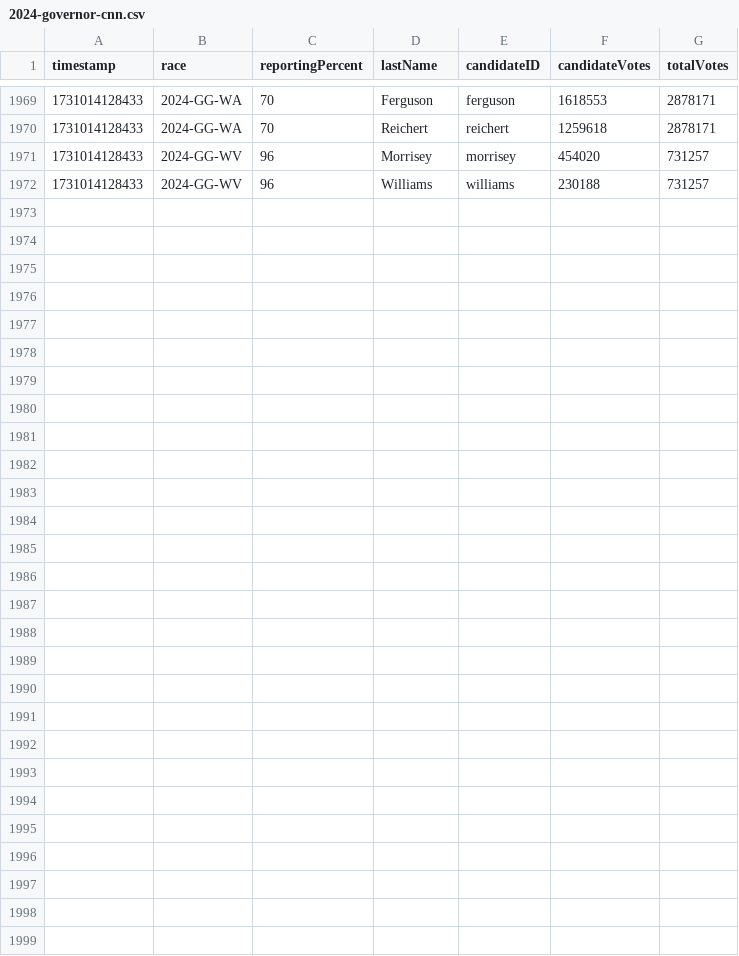
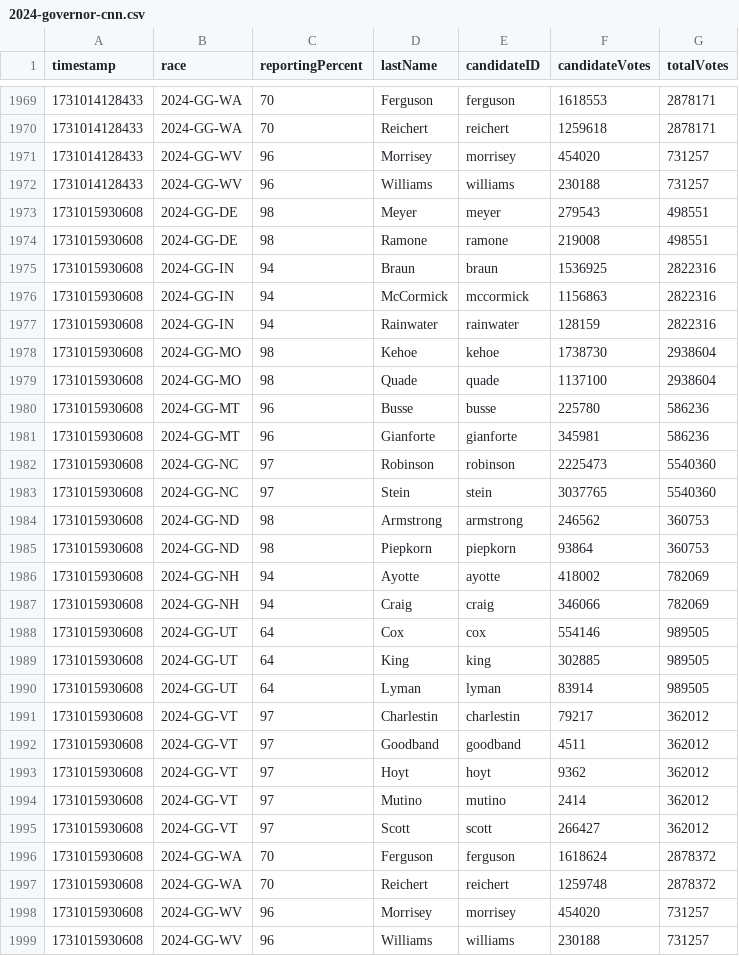
Before and after one commit to jacksonjude/USA-Election-Map-Data, a CSV file: data/2024-governor-cnn.csv, drawn as a sheet; only a part is shown, gaps mark what is left out; the diff names each change by its address in the sheet, - before the commit and + after, or states it on an @@ line.

Commit message:
CNN data 1731015930609

```diff
--- a/data/2024-governor-cnn.csv
+++ b/data/2024-governor-cnn.csv
+row 1973: 1731015930608 | 2024-GG-DE | 98 | Meyer | meyer | 279543 | 498551
+row 1974: 1731015930608 | 2024-GG-DE | 98 | Ramone | ramone | 219008 | 498551
+row 1975: 1731015930608 | 2024-GG-IN | 94 | Braun | braun | 1536925 | 2822316
+row 1976: 1731015930608 | 2024-GG-IN | 94 | McCormick | mccormick | 1156863 | 2822316
+row 1977: 1731015930608 | 2024-GG-IN | 94 | Rainwater | rainwater | 128159 | 2822316
+row 1978: 1731015930608 | 2024-GG-MO | 98 | Kehoe | kehoe | 1738730 | 2938604
+row 1979: 1731015930608 | 2024-GG-MO | 98 | Quade | quade | 1137100 | 2938604
+row 1980: 1731015930608 | 2024-GG-MT | 96 | Busse | busse | 225780 | 586236
+row 1981: 1731015930608 | 2024-GG-MT | 96 | Gianforte | gianforte | 345981 | 586236
+row 1982: 1731015930608 | 2024-GG-NC | 97 | Robinson | robinson | 2225473 | 5540360
+row 1983: 1731015930608 | 2024-GG-NC | 97 | Stein | stein | 3037765 | 5540360
+row 1984: 1731015930608 | 2024-GG-ND | 98 | Armstrong | armstrong | 246562 | 360753
+row 1985: 1731015930608 | 2024-GG-ND | 98 | Piepkorn | piepkorn | 93864 | 360753
+row 1986: 1731015930608 | 2024-GG-NH | 94 | Ayotte | ayotte | 418002 | 782069
+row 1987: 1731015930608 | 2024-GG-NH | 94 | Craig | craig | 346066 | 782069
+row 1988: 1731015930608 | 2024-GG-UT | 64 | Cox | cox | 554146 | 989505
+row 1989: 1731015930608 | 2024-GG-UT | 64 | King | king | 302885 | 989505
+row 1990: 1731015930608 | 2024-GG-UT | 64 | Lyman | lyman | 83914 | 989505
+row 1991: 1731015930608 | 2024-GG-VT | 97 | Charlestin | charlestin | 79217 | 362012
+row 1992: 1731015930608 | 2024-GG-VT | 97 | Goodband | goodband | 4511 | 362012
+row 1993: 1731015930608 | 2024-GG-VT | 97 | Hoyt | hoyt | 9362 | 362012
+row 1994: 1731015930608 | 2024-GG-VT | 97 | Mutino | mutino | 2414 | 362012
+row 1995: 1731015930608 | 2024-GG-VT | 97 | Scott | scott | 266427 | 362012
+row 1996: 1731015930608 | 2024-GG-WA | 70 | Ferguson | ferguson | 1618624 | 2878372
+row 1997: 1731015930608 | 2024-GG-WA | 70 | Reichert | reichert | 1259748 | 2878372
+row 1998: 1731015930608 | 2024-GG-WV | 96 | Morrisey | morrisey | 454020 | 731257
+row 1999: 1731015930608 | 2024-GG-WV | 96 | Williams | williams | 230188 | 731257
```
